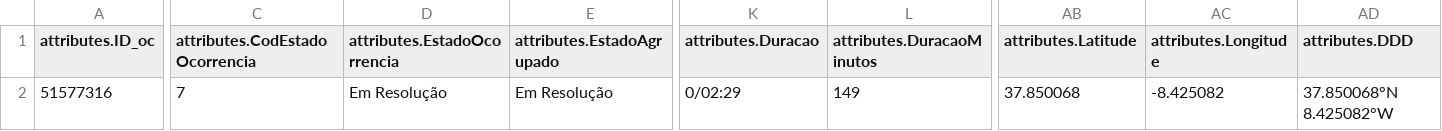
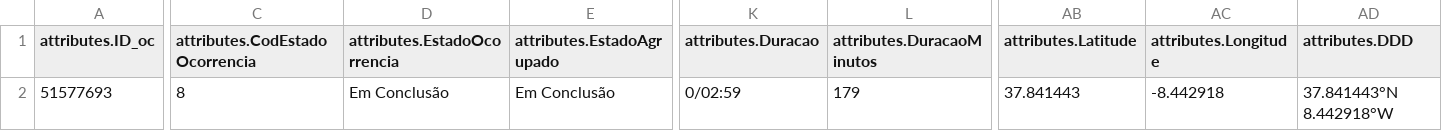
Before and after one commit to CatiaBarros/occurrence-data-collector, a CSV file: Ocorrencias_incendio.csv, drawn as a sheet; only a part is shown, gaps mark what is left out; the diff covers the shown part only; the diff names each change by its address in the sheet, - before the commit and + after, or states it on an @@ line.

```diff
--- a/Ocorrencias_incendio.csv
+++ b/Ocorrencias_incendio.csv
-A2 (attributes.ID_oc): 51577316
+A2 (attributes.ID_oc): 51577693
-C2 (attributes.CodEstadoOcorrencia): 7
+C2 (attributes.CodEstadoOcorrencia): 8
-D2 (attributes.EstadoOcorrencia): Em Resolução
+D2 (attributes.EstadoOcorrencia): Em Conclusão
-E2 (attributes.EstadoAgrupado): Em Resolução
+E2 (attributes.EstadoAgrupado): Em Conclusão
-K2 (attributes.Duracao): 0/02:29
+K2 (attributes.Duracao): 0/02:59
-L2 (attributes.DuracaoMinutos): 149
+L2 (attributes.DuracaoMinutos): 179
-AB2 (attributes.Latitude): 37.850068
+AB2 (attributes.Latitude): 37.841443
-AC2 (attributes.Longitude): -8.425082
+AC2 (attributes.Longitude): -8.442918
-AD2 (attributes.DDD): 37.850068°N 8.425082°W
+AD2 (attributes.DDD): 37.841443°N 8.442918°W
```
Also changed, not shown: 9 edited cells elsewhere in this file, Ocorrencias_mau_tempo.csv, dados_prociv_expanded.csv, 1 other file.
